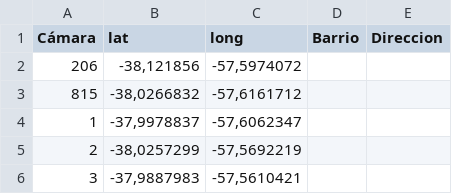
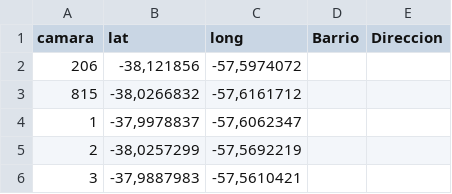
Before and after one commit to GustavoParra1/simulador-camaras-, a CSV file: camaras_db.csv, drawn as a sheet; only a part is shown.

Commit message:
Update camaras_db.csv

```diff
--- a/camaras_db.csv
+++ b/camaras_db.csv
@@ -1,2 +1,2 @@
-Cámara,lat,long,Barrio,Direccion
+camara,lat,long,Barrio,Direccion
 206,"-38,121856","-57,5974072",,
```
